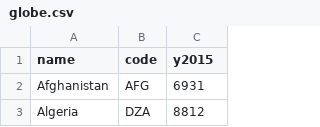
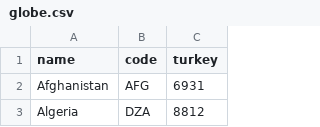
Before and after one commit to meerarama/assignment3, a CSV file: globe.csv, drawn as a sheet; only a part is shown.

Commit message:
Update globe.csv

```diff
--- a/globe.csv
+++ b/globe.csv
@@ -1,2 +1,2 @@
-name,code,y2015
+name,code,turkey
 Afghanistan,AFG,6931
```
